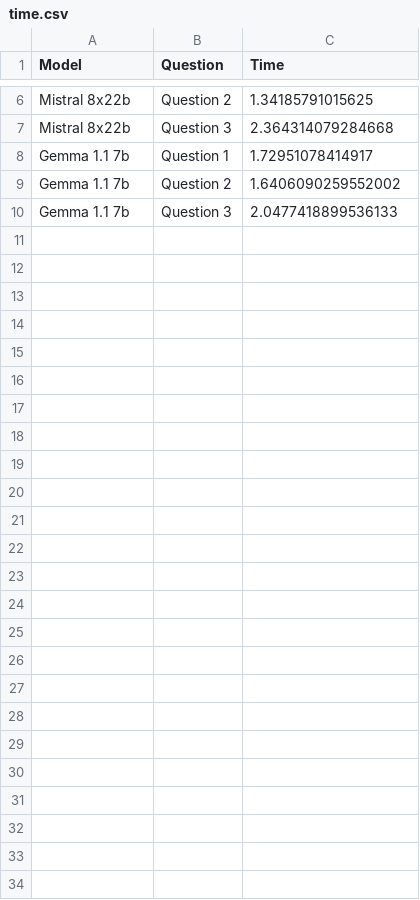
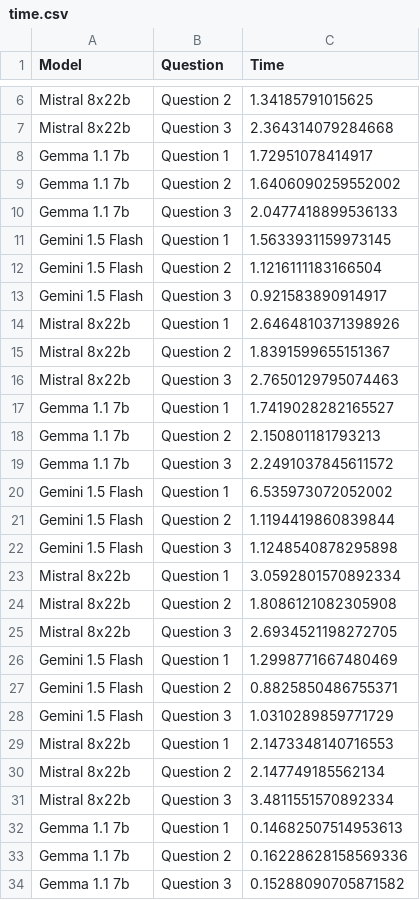
Before and after one commit to g-nitin/Contrastive-Planning, a CSV file: code/llm_reasoning/outputs/time.csv, drawn as a sheet; only a part is shown, gaps mark what is left out; the diff names each change by its address in the sheet, - before the commit and + after, or states it on an @@ line.

Commit message:
Adding LLM Reasoning Tests

```diff
--- a/code/llm_reasoning/outputs/time.csv
+++ b/code/llm_reasoning/outputs/time.csv
+row 11: Gemini 1.5 Flash | Question 1 | 1.5633931159973145
+row 12: Gemini 1.5 Flash | Question 2 | 1.1216111183166504
+row 13: Gemini 1.5 Flash | Question 3 | 0.921583890914917
+row 14: Mistral 8x22b | Question 1 | 2.6464810371398926
+row 15: Mistral 8x22b | Question 2 | 1.8391599655151367
+row 16: Mistral 8x22b | Question 3 | 2.7650129795074463
+row 17: Gemma 1.1 7b | Question 1 | 1.7419028282165527
+row 18: Gemma 1.1 7b | Question 2 | 2.150801181793213
+row 19: Gemma 1.1 7b | Question 3 | 2.2491037845611572
+row 20: Gemini 1.5 Flash | Question 1 | 6.535973072052002
+row 21: Gemini 1.5 Flash | Question 2 | 1.1194419860839844
+row 22: Gemini 1.5 Flash | Question 3 | 1.1248540878295898
+row 23: Mistral 8x22b | Question 1 | 3.0592801570892334
+row 24: Mistral 8x22b | Question 2 | 1.8086121082305908
+row 25: Mistral 8x22b | Question 3 | 2.6934521198272705
+row 26: Gemini 1.5 Flash | Question 1 | 1.2998771667480469
+row 27: Gemini 1.5 Flash | Question 2 | 0.8825850486755371
+row 28: Gemini 1.5 Flash | Question 3 | 1.0310289859771729
+row 29: Mistral 8x22b | Question 1 | 2.1473348140716553
+row 30: Mistral 8x22b | Question 2 | 2.147749185562134
+row 31: Mistral 8x22b | Question 3 | 3.4811551570892334
+row 32: Gemma 1.1 7b | Question 1 | 0.14682507514953613
+row 33: Gemma 1.1 7b | Question 2 | 0.16228628158569336
+row 34: Gemma 1.1 7b | Question 3 | 0.15288090705871582
```
Also changed, not shown: 8 other files.
